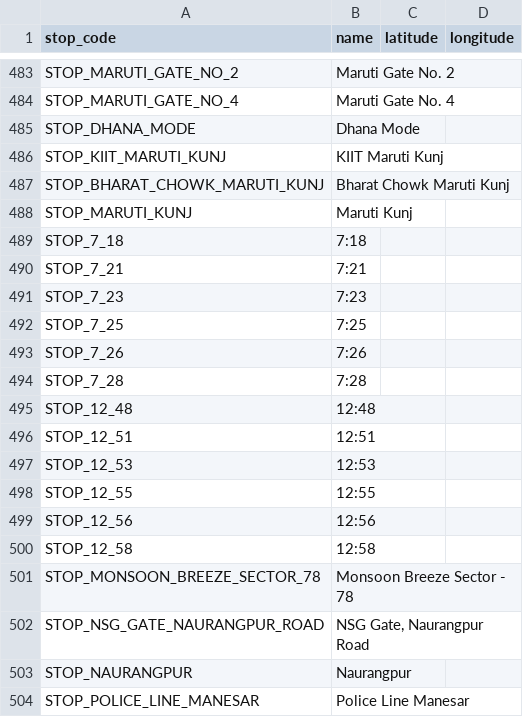
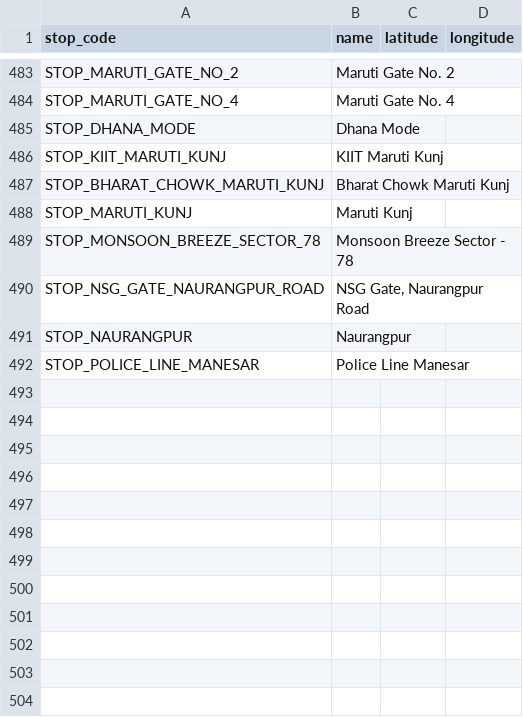
Before and after one commit to Atharv317/gurgaon-bus-tracker, a CSV file: backend/src/main/resources/data/stops.csv, drawn as a sheet; only a part is shown, gaps mark what is left out; the diff names each change by its address in the sheet, - before the commit and + after, or states it on an @@ line.

Commit message:
chore: clean invalid stop records

```diff
--- a/backend/src/main/resources/data/stops.csv
+++ b/backend/src/main/resources/data/stops.csv
-row 489: STOP_7_18 | 7:18
-row 490: STOP_7_21 | 7:21
-row 491: STOP_7_23 | 7:23
-row 492: STOP_7_25 | 7:25
-row 493: STOP_7_26 | 7:26
-row 494: STOP_7_28 | 7:28
-row 495: STOP_12_48 | 12:48
-row 496: STOP_12_51 | 12:51
-row 497: STOP_12_53 | 12:53
-row 498: STOP_12_55 | 12:55
-row 499: STOP_12_56 | 12:56
-row 500: STOP_12_58 | 12:58
```
